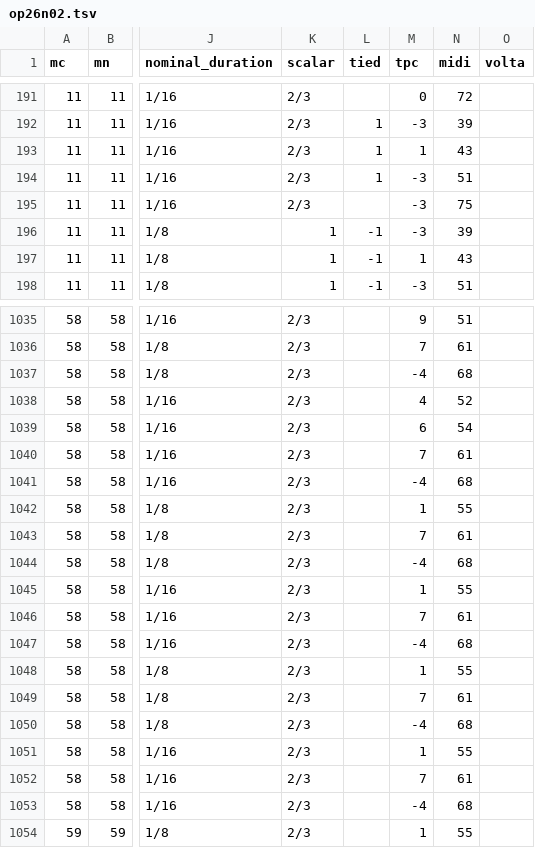
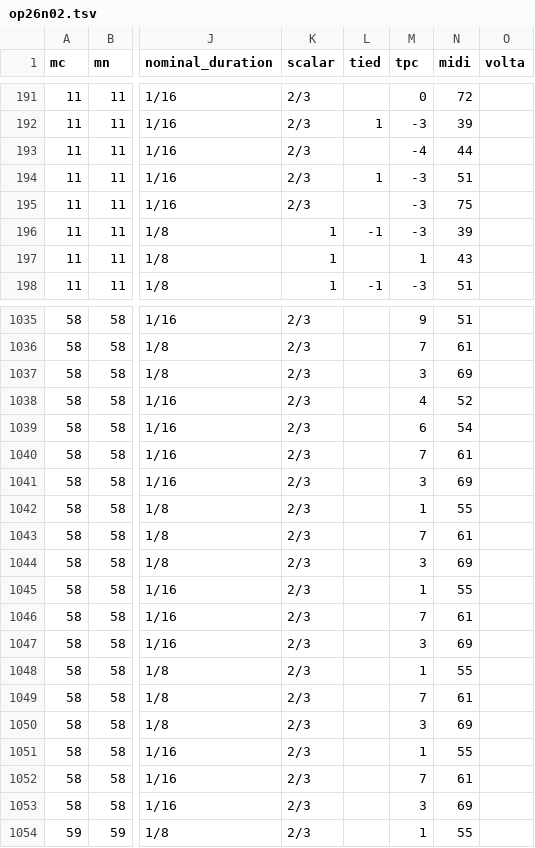
Before and after one commit to DCMLab/medtner_tales, a TSV file: notes/op26n02.tsv, drawn as a sheet; only a part is shown, gaps mark what is left out; the diff names each change by its address in the sheet, - before the commit and + after, or states it on an @@ line.

```diff
--- a/notes/op26n02.tsv
+++ b/notes/op26n02.tsv
-L193 (tied): 1
+L193 (tied): (empty)
-M193 (tpc): 1
+M193 (tpc): -4
-N193 (midi): 43
+N193 (midi): 44
-L197 (tied): -1
+L197 (tied): (empty)
-M1037 (tpc): -4
+M1037 (tpc): 3
-N1037 (midi): 68
+N1037 (midi): 69
-M1041 (tpc): -4
+M1041 (tpc): 3
-N1041 (midi): 68
+N1041 (midi): 69
-M1044 (tpc): -4
+M1044 (tpc): 3
-N1044 (midi): 68
+N1044 (midi): 69
-M1047 (tpc): -4
+M1047 (tpc): 3
-N1047 (midi): 68
+N1047 (midi): 69
-M1050 (tpc): -4
+M1050 (tpc): 3
-N1050 (midi): 68
+N1050 (midi): 69
-M1053 (tpc): -4
+M1053 (tpc): 3
-N1053 (midi): 68
+N1053 (midi): 69
```
Also changed, not shown: harmonies/op26n02.tsv, metadata.tsv, 1 other file.
